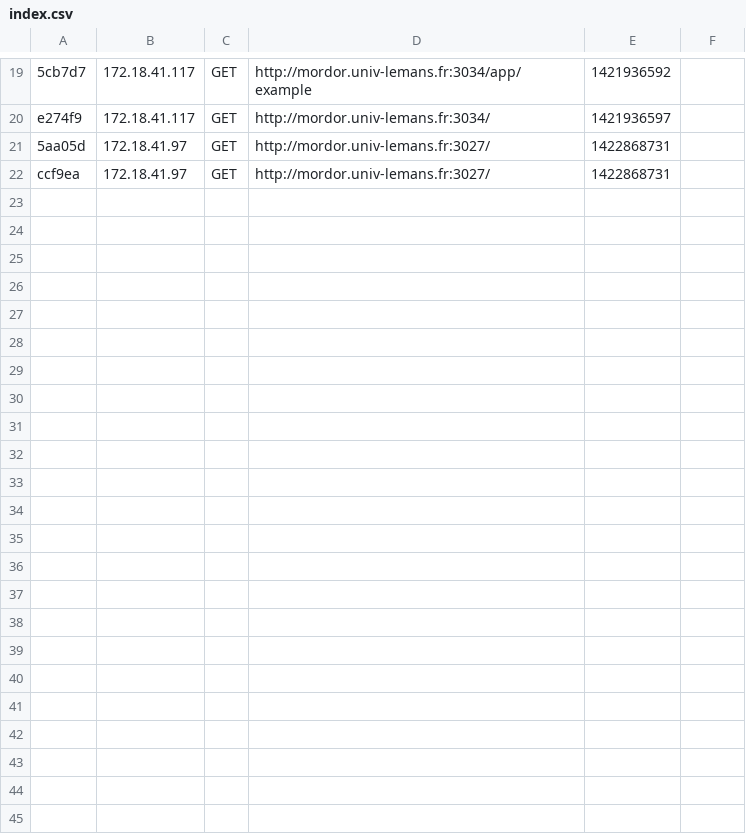
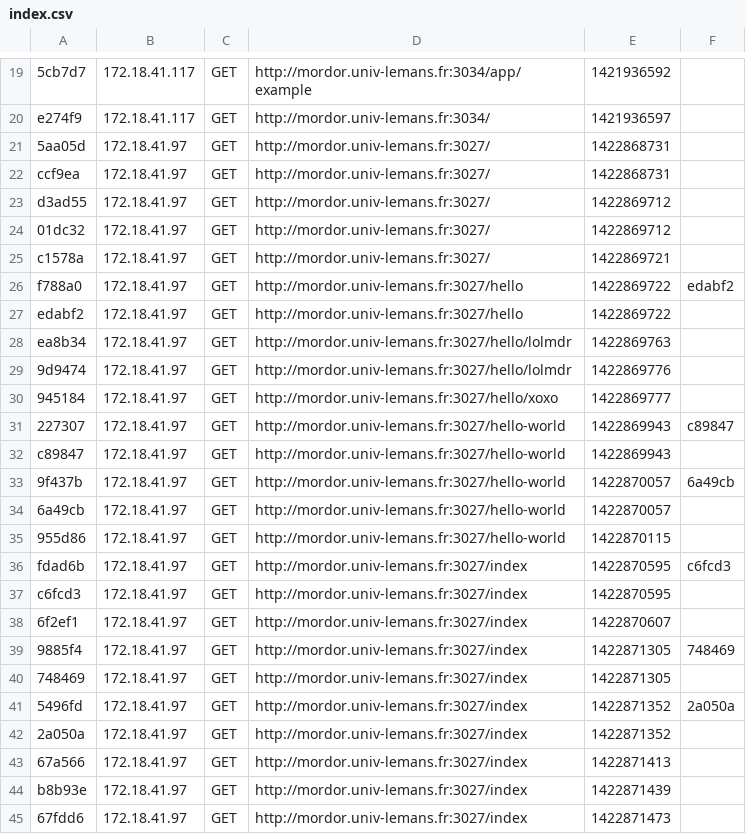
Before and after one commit to LetayB/Comic-sharing-platform, a CSV file: Symfony/app/cache/dev/profiler/index.csv, drawn as a sheet; only a part is shown, gaps mark what is left out; the diff names each change by its address in the sheet, - before the commit and + after, or states it on an @@ line.

Commit message:
Ajout de /index

```diff
--- a/Symfony/app/cache/dev/profiler/index.csv
+++ b/Symfony/app/cache/dev/profiler/index.csv
+row 23: d3ad55 | 172.18.41.97 | GET | http://mordor.univ-lemans.fr:3027/ | 1422869712
+row 24: 01dc32 | 172.18.41.97 | GET | http://mordor.univ-lemans.fr:3027/ | 1422869712
+row 25: c1578a | 172.18.41.97 | GET | http://mordor.univ-lemans.fr:3027/ | 1422869721
+row 26: f788a0 | 172.18.41.97 | GET | http://mordor.univ-lemans.fr:3027/hello | 1422869722 | edabf2
+row 27: edabf2 | 172.18.41.97 | GET | http://mordor.univ-lemans.fr:3027/hello | 1422869722
+row 28: ea8b34 | 172.18.41.97 | GET | http://mordor.univ-lemans.fr:3027/hello/lolmdr | 1422869763
+row 29: 9d9474 | 172.18.41.97 | GET | http://mordor.univ-lemans.fr:3027/hello/lolmdr | 1422869776
+row 30: 945184 | 172.18.41.97 | GET | http://mordor.univ-lemans.fr:3027/hello/xoxo | 1422869777
+row 31: 227307 | 172.18.41.97 | GET | http://mordor.univ-lemans.fr:3027/hello-world | 1422869943 | c89847
+row 32: c89847 | 172.18.41.97 | GET | http://mordor.univ-lemans.fr:3027/hello-world | 1422869943
+row 33: 9f437b | 172.18.41.97 | GET | http://mordor.univ-lemans.fr:3027/hello-world | 1422870057 | 6a49cb
+row 34: 6a49cb | 172.18.41.97 | GET | http://mordor.univ-lemans.fr:3027/hello-world | 1422870057
+row 35: 955d86 | 172.18.41.97 | GET | http://mordor.univ-lemans.fr:3027/hello-world | 1422870115
+row 36: fdad6b | 172.18.41.97 | GET | http://mordor.univ-lemans.fr:3027/index | 1422870595 | c6fcd3
+row 37: c6fcd3 | 172.18.41.97 | GET | http://mordor.univ-lemans.fr:3027/index | 1422870595
+row 38: 6f2ef1 | 172.18.41.97 | GET | http://mordor.univ-lemans.fr:3027/index | 1422870607
+row 39: 9885f4 | 172.18.41.97 | GET | http://mordor.univ-lemans.fr:3027/index | 1422871305 | 748469
+row 40: 748469 | 172.18.41.97 | GET | http://mordor.univ-lemans.fr:3027/index | 1422871305
+row 41: 5496fd | 172.18.41.97 | GET | http://mordor.univ-lemans.fr:3027/index | 1422871352 | 2a050a
+row 42: 2a050a | 172.18.41.97 | GET | http://mordor.univ-lemans.fr:3027/index | 1422871352
+row 43: 67a566 | 172.18.41.97 | GET | http://mordor.univ-lemans.fr:3027/index | 1422871413
+row 44: b8b93e | 172.18.41.97 | GET | http://mordor.univ-lemans.fr:3027/index | 1422871439
+row 45: 67fdd6 | 172.18.41.97 | GET | http://mordor.univ-lemans.fr:3027/index | 1422871473
```
Also changed, not shown: 54 other files.
